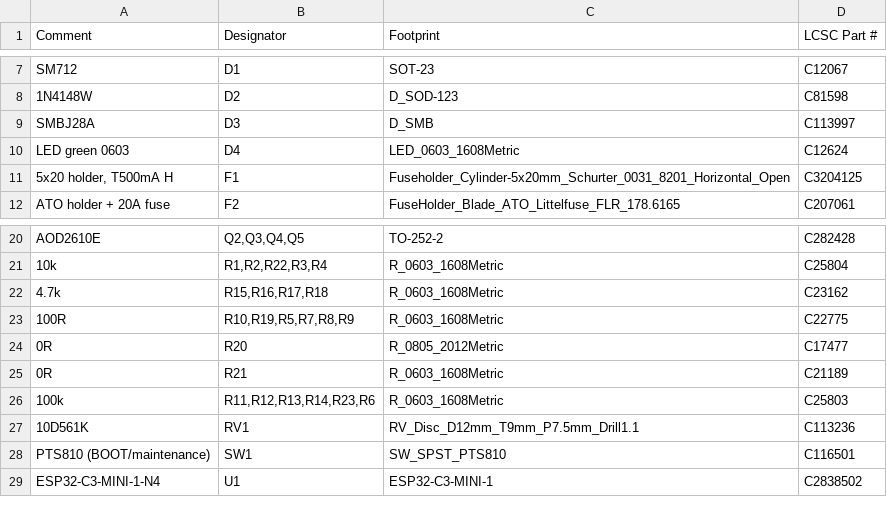
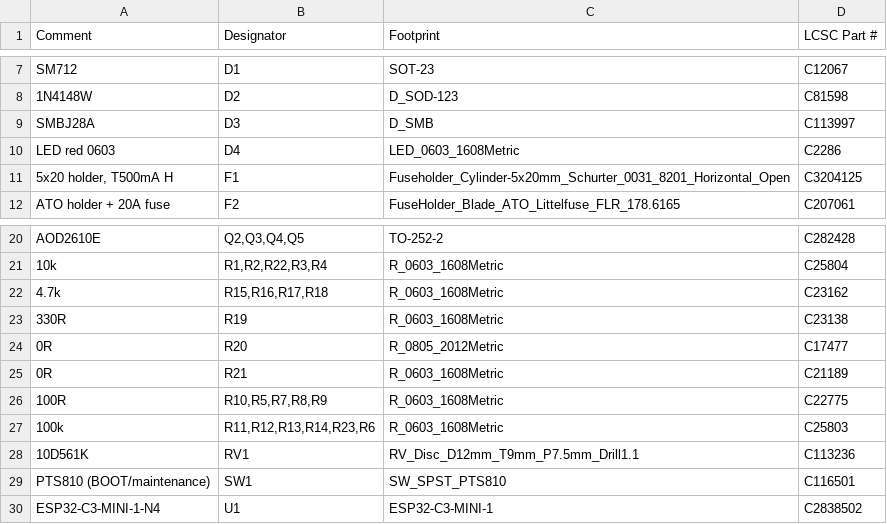
Before and after one commit to feraudet/dmxnow, a CSV file: hardware/fab/bom_jlcpcb_full_led.csv, drawn as a sheet; only a part is shown, gaps mark what is left out.

```diff
--- a/hardware/fab/bom_jlcpcb_full_led.csv
+++ b/hardware/fab/bom_jlcpcb_full_led.csv
@@ -9,3 +9,3 @@ SM712,D1,SOT-23,C12067
 SMBJ28A,D3,D_SMB,C113997
-LED green 0603,D4,LED_0603_1608Metric,C12624
+LED red 0603,D4,LED_0603_1608Metric,C2286
 "5x20 holder, T500mA H",F1,Fuseholder_Cylinder-5x20mm_Schurter_0031_8201_Horizontal_Open,C3204125
@@ -22,5 +22,6 @@ AOD2610E,"Q2,Q3,Q4,Q5",TO-252-2,C282428
 4.7k,"R15,R16,R17,R18",R_0603_1608Metric,C23162
-100R,"R10,R19,R5,R7,R8,R9",R_0603_1608Metric,C22775
+330R,R19,R_0603_1608Metric,C23138
 0R,R20,R_0805_2012Metric,C17477
 0R,R21,R_0603_1608Metric,C21189
+100R,"R10,R5,R7,R8,R9",R_0603_1608Metric,C22775
 100k,"R11,R12,R13,R14,R23,R6",R_0603_1608Metric,C25803
```
Also changed, not shown: hardware/fab/bom_full.csv, hardware/fab/bom_jlcpcb_smt_led.csv, 17 other files.
